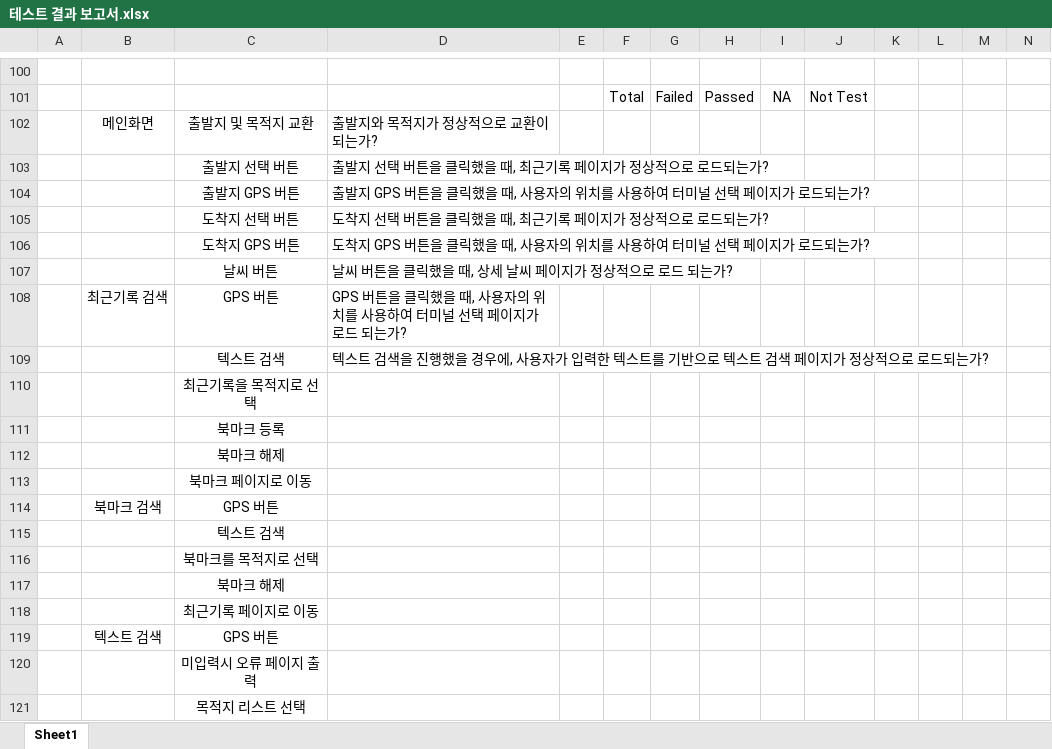
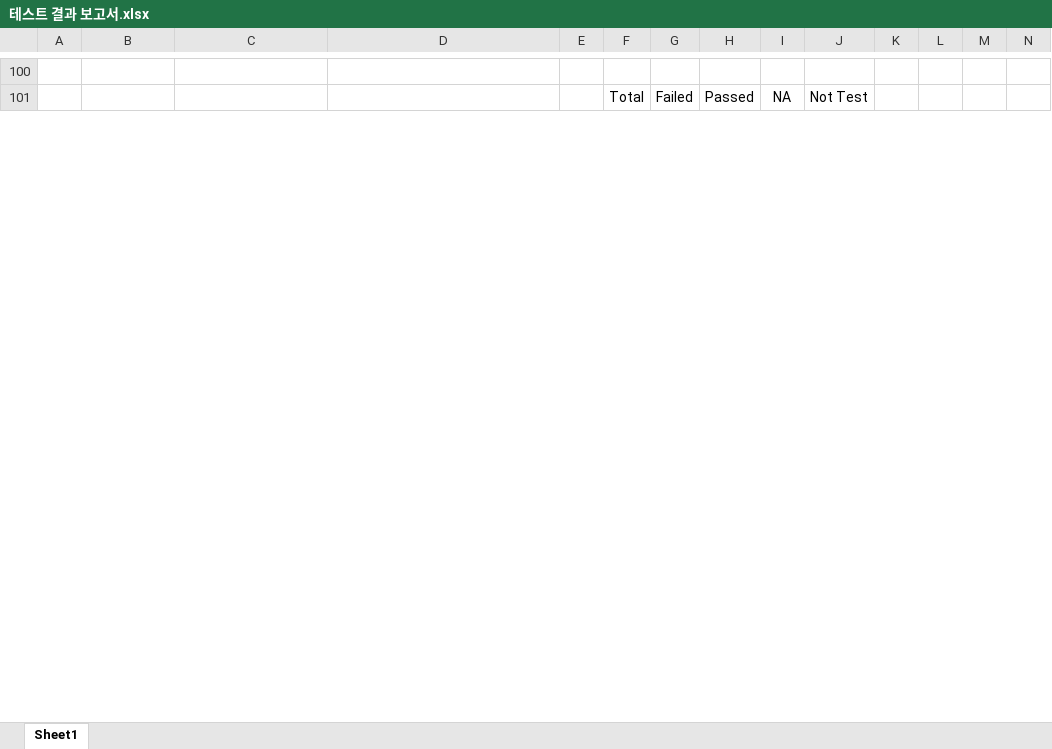
Before and after one commit to chisacam/CWNU19SE_2B, an Excel workbook: 3rd_homework/테스트 결과 보고서/테스트 결과 보고서.xlsx, sheet Sheet1, drawn as a sheet; only a part is shown, gaps mark what is left out; values as stored, in another font and other column widths than the file's, no borders; removed rows and columns are numbered as before the commit, all else as after; rows hold the shown columns only; the diff covers the shown part only; the diff names each change by its address in the sheet, - before the commit and + after, or states it on an @@ line.

Commit message:
테스트 결과 보고서 양식 수정 및 컴포넌트 테스트 95% 완

```diff
--- a/3rd_homework/테스트 결과 보고서/테스트 결과 보고서.xlsx (sheet Sheet1)
+++ b/3rd_homework/테스트 결과 보고서/테스트 결과 보고서.xlsx (sheet Sheet1)
-row 102:  | 메인화면 | 출발지 및 목적지 교환 | 출발지와 목적지가 정상적으로 교환이 되는가?
-row 103:  |  | 출발지 선택 버튼 | 출발지 선택 버튼을 클릭했을 때, 최근기록 페이지가 정상적으로 로드되는가?
-row 104:  |  | 출발지 GPS 버튼 | 출발지 GPS 버튼을 클릭했을 때, 사용자의 위치를 사용하여 터미널 선택 페이지가 로드되는가?
-row 105:  |  | 도착지 선택 버튼 | 도착지 선택 버튼을 클릭했을 때, 최근기록 페이지가 정상적으로 로드되는가?
-row 106:  |  | 도착지 GPS 버튼 | 도착지 GPS 버튼을 클릭했을 때, 사용자의 위치를 사용하여 터미널 선택 페이지가 로드되는가?
-row 107:  |  | 날씨 버튼 | 날씨 버튼을 클릭했을 때, 상세 날씨 페이지가 정상적으로 로드 되는가?
-row 108:  | 최근기록 검색 | GPS 버튼 | GPS 버튼을 클릭했을 때, 사용자의 위치를 사용하여 터미널 선택 페이지가 로드 되는가?
-row 109:  |  | 텍스트 검색 | 텍스트 검색을 진행했을 경우에, 사용자가 입력한 텍스트를 기반으로 텍스트 검색 페이지가 정상적으로 로드되는가?
-row 110:  |  | 최근기록을 목적지로 선택
-row 111:  |  | 북마크 등록
-row 112:  |  | 북마크 해제
-row 113:  |  | 북마크 페이지로 이동
-row 114:  | 북마크 검색 | GPS 버튼
-row 115:  |  | 텍스트 검색
-row 116:  |  | 북마크를 목적지로 선택
-row 117:  |  | 북마크 해제
-row 118:  |  | 최근기록 페이지로 이동
-row 119:  | 텍스트 검색 | GPS 버튼
-row 120:  |  | 미입력시 오류 페이지 출력
-row 121:  |  | 목적지 리스트 선택
```
Also changed, not shown: 6 added rows, 21 removed rows, 189 edited cells and merged cells elsewhere in this sheet.
